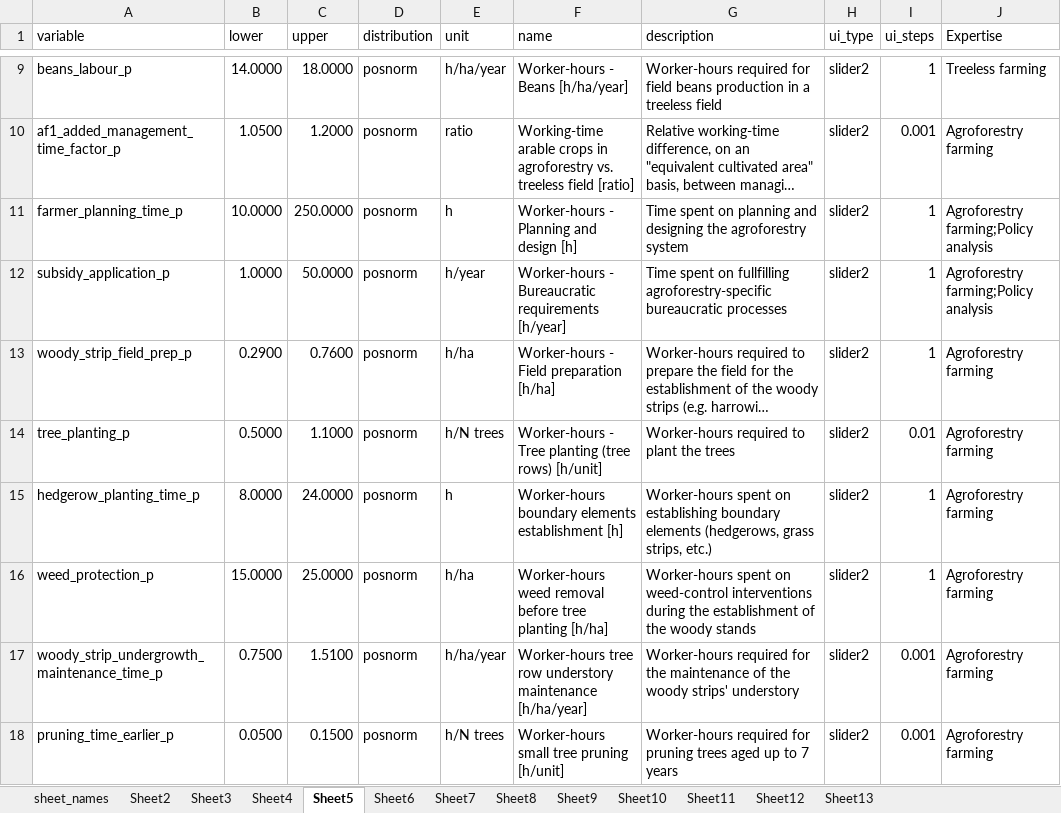
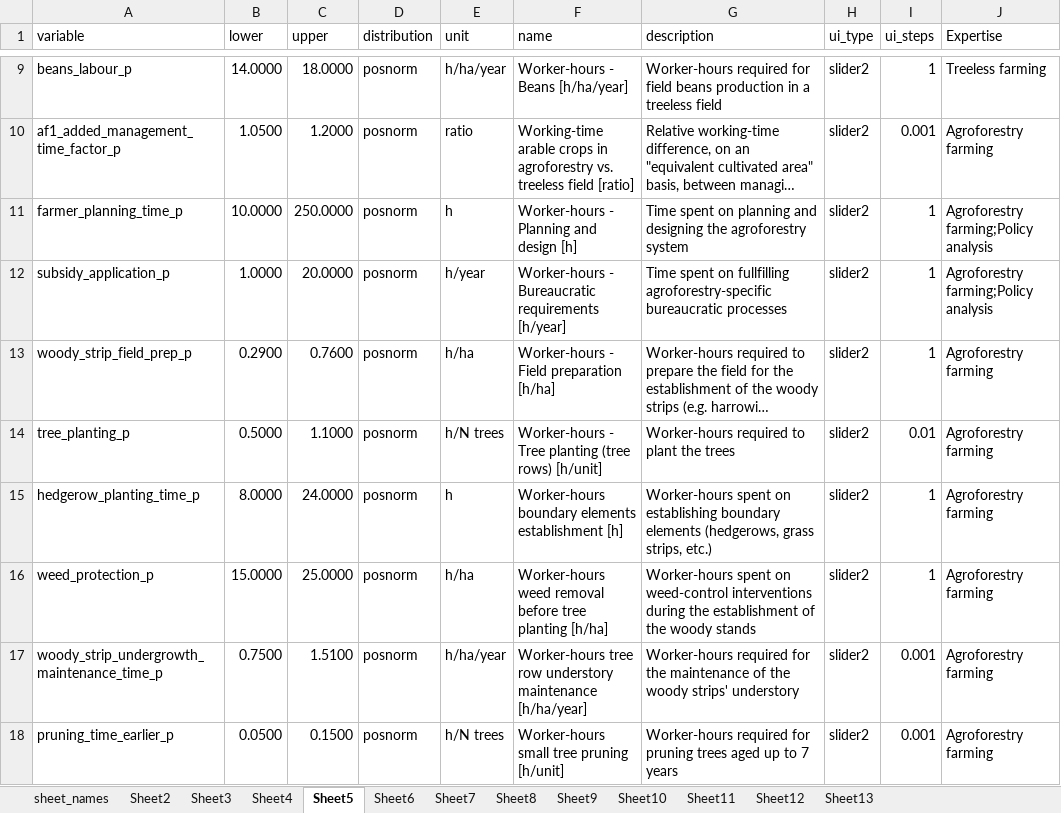
Before and after one commit to hortibonn/Walnut_Hedgerow_Agroforestry, an Excel workbook: data/Walnut_grain_veg_tub.xlsx, sheet Sheet5, drawn as a sheet; only a part is shown, gaps mark what is left out; long unchanged cells end in …; values as stored, in another font and other column widths than the file's, no borders; the diff names each change by its address in the sheet, - before the commit and + after, or states it on an @@ line.

```diff
--- a/data/Walnut_grain_veg_tub.xlsx (sheet Sheet5)
+++ b/data/Walnut_grain_veg_tub.xlsx (sheet Sheet5)
-C12 (upper): 50.0000
+C12 (upper): 20.0000
```
Also changed, not shown: sheet Sheet2, 2 other files.
